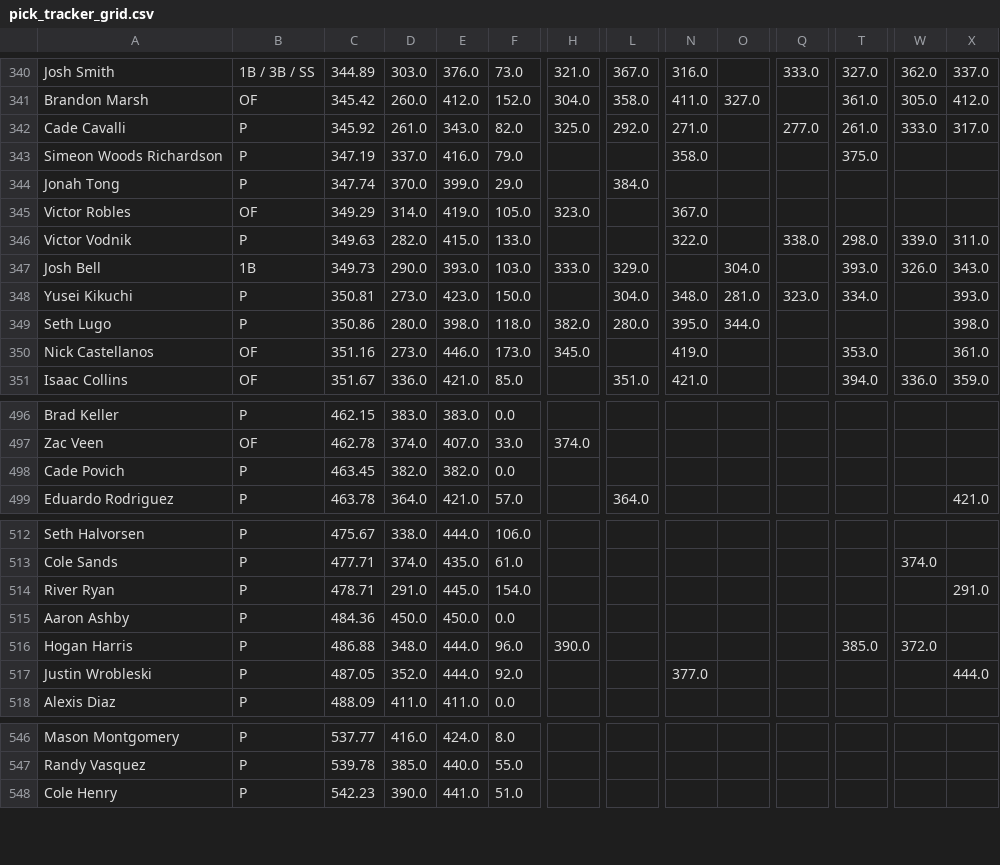
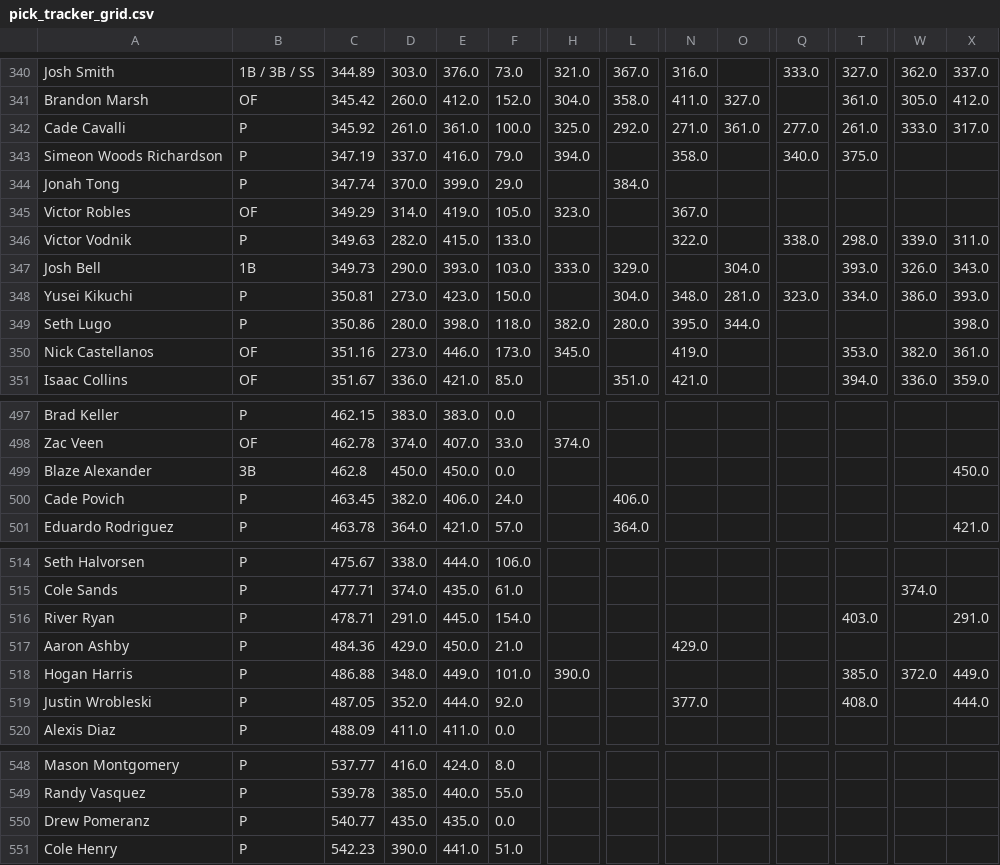
Before and after one commit to chrismack698/TGFBI-Pick-Tracker, a CSV file: data/pick_tracker_grid.csv, drawn as a sheet; only a part is shown, gaps mark what is left out; addresses are those after the commit; rows hold the shown columns only; the diff covers the shown part only; the diff names each change by its address in the sheet, - before the commit and + after, or states it on an @@ line.

```diff
--- a/data/pick_tracker_grid.csv
+++ b/data/pick_tracker_grid.csv
-E342: 343.0
+E342: 361.0
-F342: 82.0
+F342: 100.0
-O342: (empty)
+O342: 361.0
-H343: (empty)
+H343: 394.0
-Q343: (empty)
+Q343: 340.0
-W348: (empty)
+W348: 386.0
-W350: (empty)
+W350: 382.0
+row 499: Blaze Alexander | 3B | 462.8 | 450.0 | 450.0 | 0.0 |  |  |  |  |  |  |  | 450.0
-E500: 382.0
+E500: 406.0
-F500: 0.0
+F500: 24.0
-L500: (empty)
+L500: 406.0
-T516: (empty)
+T516: 403.0
-D517: 450.0
+D517: 429.0
-F517: 0.0
+F517: 21.0
-N517: (empty)
+N517: 429.0
-E518: 444.0
+E518: 449.0
-F518: 96.0
+F518: 101.0
-X518: (empty)
+X518: 449.0
-T519: (empty)
+T519: 408.0
+row 550: Drew Pomeranz | P | 540.77 | 435.0 | 435.0 | 0.0
```
Also changed, not shown: 2 added rows and 73 edited cells elsewhere in this file, 1 other file.
